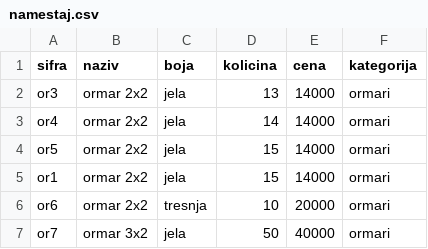
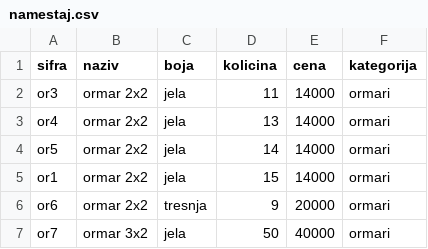
Before and after one commit to dusandjordjevic/app1, a CSV file: Podaci/namestaj.csv, drawn as a sheet.

```diff
--- a/Podaci/namestaj.csv
+++ b/Podaci/namestaj.csv
@@ -1,7 +1,7 @@
 sifra,naziv,boja,kolicina,cena,kategorija
-or3,ormar 2x2,jela,13,14000, ormari
-or4,ormar 2x2,jela,14,14000, ormari
-or5,ormar 2x2,jela,15,14000, ormari
+or3,ormar 2x2,jela,11,14000, ormari
+or4,ormar 2x2,jela,13,14000, ormari
+or5,ormar 2x2,jela,14,14000, ormari
 or1,ormar 2x2,jela,15,14000, ormari
-or6,ormar 2x2,tresnja,10,20000,ormari
+or6,ormar 2x2,tresnja,9,20000,ormari
 or7,ormar 3x2,jela,50,40000,ormari
```
Also changed, not shown: Podaci/korisnici.csv, 4 other files.
